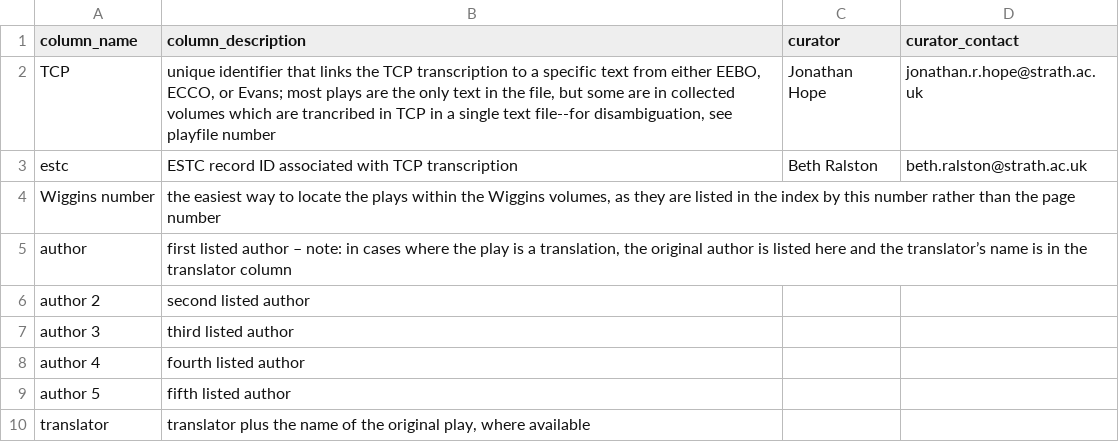
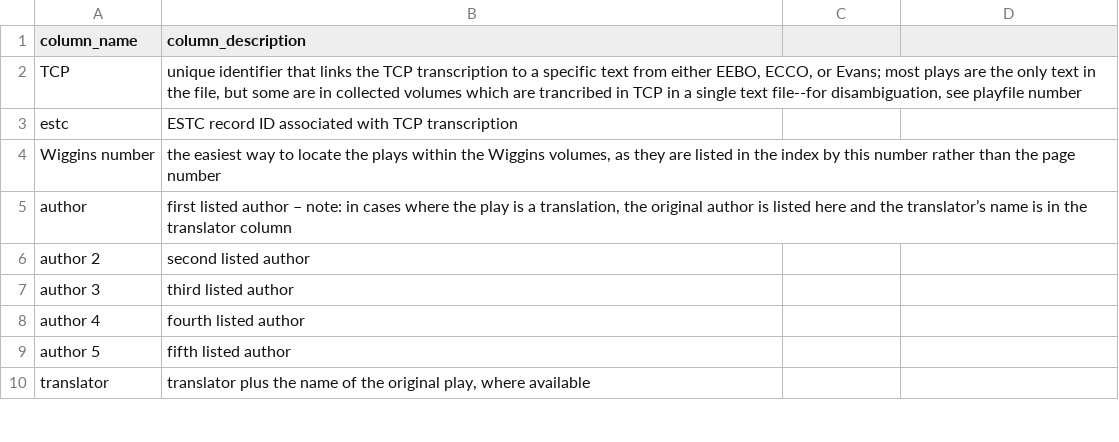
Before and after one commit to uwgraphics/VEP-corpora, a CSV file: metadata_columns_AllKnownDrama.csv, drawn as a sheet; only a part is shown; the diff names each change by its address in the sheet, - before the commit and + after, or states it on an @@ line.

Commit message:
removed curator names from metadata column files

```diff
--- a/metadata_columns_AllKnownDrama.csv
+++ b/metadata_columns_AllKnownDrama.csv
-C1: curator
+C1: (empty)
-D1: curator_contact
+D1: (empty)
-C2: Jonathan Hope
+C2: (empty)
-D2: jonathan.r.hope@strath.ac.uk
+D2: (empty)
-C3: Beth Ralston
+C3: (empty)
-D3: beth.ralston@strath.ac.uk
+D3: (empty)
```
Also changed, not shown: metadata_columns_EarlyModernScience.csv, metadata_columns_VEPSupplementDates.csv, 2 other files.
